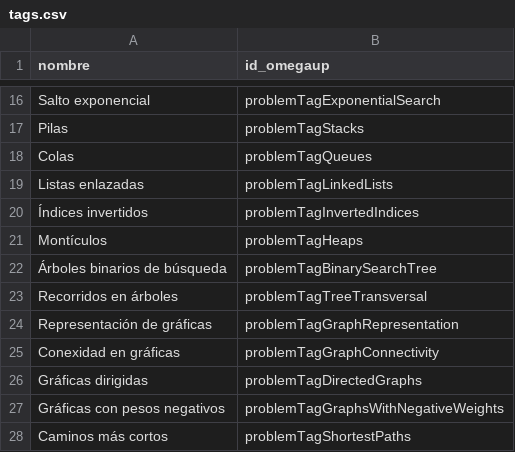
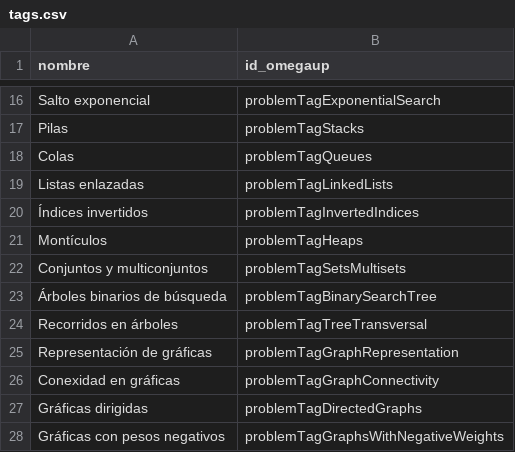
Before and after one commit to Gos23/Servicio, a CSV file: _temp/tags.csv, drawn as a sheet; only a part is shown, gaps mark what is left out; the shorter side is filled out with more unchanged rows; the diff names each change by its address in the sheet, - before the commit and + after, or states it on an @@ line.

Commit message:
simplificaciones y rumbo a problemario desde BD
va

```diff
--- a/_temp/tags.csv
+++ b/_temp/tags.csv
+row 22: Conjuntos y multiconjuntos | problemTagSetsMultisets
```
Also changed, not shown: 8 other files.
